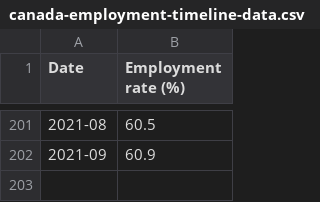
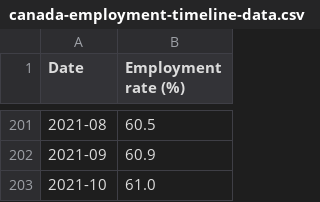
Before and after one commit to kim2552/onlydata, a CSV file: src/assets/canada-employment-timeline-data.csv, drawn as a sheet; only a part is shown, gaps mark what is left out.

```diff
--- a/src/assets/canada-employment-timeline-data.csv
+++ b/src/assets/canada-employment-timeline-data.csv
@@ -202 +202,2 @@ Date,Employment rate (%)
 2021-09,60.9
+2021-10,61.0
```
Also changed, not shown: src/assets/canada-unemployment-timeline-data.csv, 1 other file.
